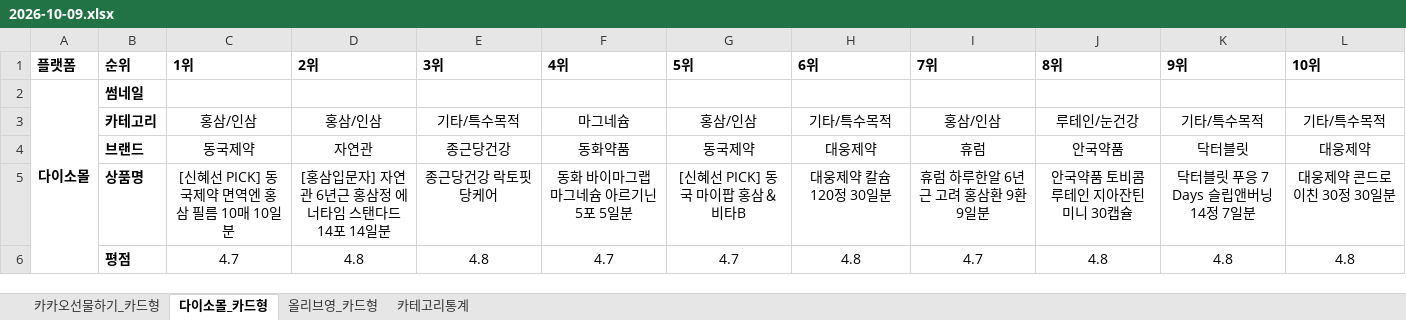
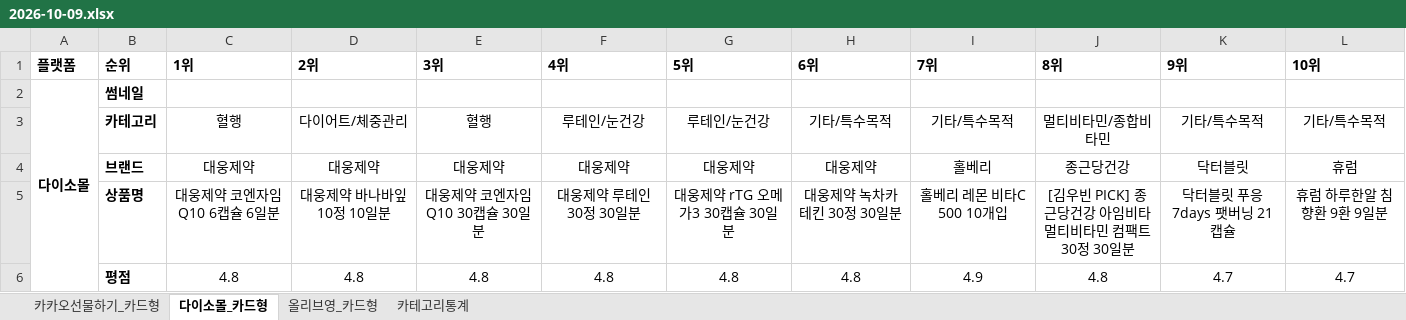
Before and after one commit to primexx98-sudo/online-mall-ranking, an Excel workbook: data/daily/2026-10/2026-10-09.xlsx, sheet 다이소몰_카드형, drawn as a sheet; only a part is shown; values as stored, in another font and other column widths than the file's, no borders; charts and pictures not drawn; the diff covers the shown part only; the diff names each change by its address in the sheet, - before the commit and + after, or states it on an @@ line.

```diff
--- a/data/daily/2026-10/2026-10-09.xlsx (sheet 다이소몰_카드형)
+++ b/data/daily/2026-10/2026-10-09.xlsx (sheet 다이소몰_카드형)
-C3 (1위): 홍삼/인삼
+C3 (1위): 혈행
-D3 (2위): 홍삼/인삼
+D3 (2위): 다이어트/체중관리
-E3 (3위): 기타/특수목적
+E3 (3위): 혈행
-F3 (4위): 마그네슘
+F3 (4위): 루테인/눈건강
-G3 (5위): 홍삼/인삼
+G3 (5위): 루테인/눈건강
-I3 (7위): 홍삼/인삼
+I3 (7위): 기타/특수목적
-J3 (8위): 루테인/눈건강
+J3 (8위): 멀티비타민/종합비타민
-C4 (1위): 동국제약
+C4 (1위): 대웅제약
-D4 (2위): 자연관
+D4 (2위): 대웅제약
-E4 (3위): 종근당건강
+E4 (3위): 대웅제약
-F4 (4위): 동화약품
+F4 (4위): 대웅제약
-G4 (5위): 동국제약
+G4 (5위): 대웅제약
-I4 (7위): 휴럼
+I4 (7위): 홀베리
-J4 (8위): 안국약품
+J4 (8위): 종근당건강
-L4 (10위): 대웅제약
+L4 (10위): 휴럼
-C5 (1위): [신혜선 PICK] 동국제약 면역엔 홍삼 필름 10매 10일분
+C5 (1위): 대웅제약 코엔자임Q10 6캡슐 6일분
-D5 (2위): [홍삼입문자] 자연관 6년근 홍삼정 에너타임 스탠다드 14포 14일분
+D5 (2위): 대웅제약 바나바잎 10정 10일분
-E5 (3위): 종근당건강 락토핏 당케어
+E5 (3위): 대웅제약 코엔자임 Q10 30캡슐 30일분
-F5 (4위): 동화 바이마그랩 마그네슘 아르기닌 5포 5일분
+F5 (4위): 대웅제약 루테인 30정 30일분
-G5 (5위): [신혜선 PICK] 동국 마이팝 홍삼＆비타B
+G5 (5위): 대웅제약 rTG 오메가3 30캡슐 30일분
-H5 (6위): 대웅제약 칼슘 120정 30일분
+H5 (6위): 대웅제약 녹차카테킨 30정 30일분
-I5 (7위): 휴럼 하루한알 6년근 고려 홍삼환 9환 9일분
+I5 (7위): 홀베리 레몬 비타C 500 10개입
-J5 (8위): 안국약품 토비콤 루테인 지아잔틴 미니 30캡슐
+J5 (8위): [김우빈 PICK] 종근당건강 아임비타 멀티비타민 컴팩트 30정 30일분
-K5 (9위): 닥터블릿 푸응 7 Days 슬립앤버닝 14정 7일분
+K5 (9위): 닥터블릿 푸응 7days 팻버닝 21캡슐
-L5 (10위): 대웅제약 콘드로이친 30정 30일분
+L5 (10위): 휴럼 하루한알 침향환 9환 9일분
-C6 (1위): 4.7
+C6 (1위): 4.8
-F6 (4위): 4.7
+F6 (4위): 4.8
-G6 (5위): 4.7
+G6 (5위): 4.8
-I6 (7위): 4.7
+I6 (7위): 4.9
-K6 (9위): 4.8
+K6 (9위): 4.7
-L6 (10위): 4.8
+L6 (10위): 4.7
```
Also changed, not shown: 32 edited cells elsewhere in this sheet, sheet 카카오선물하기_카드형, sheet 카테고리통계, sheet 올리브영_카드형, charts or pictures.
